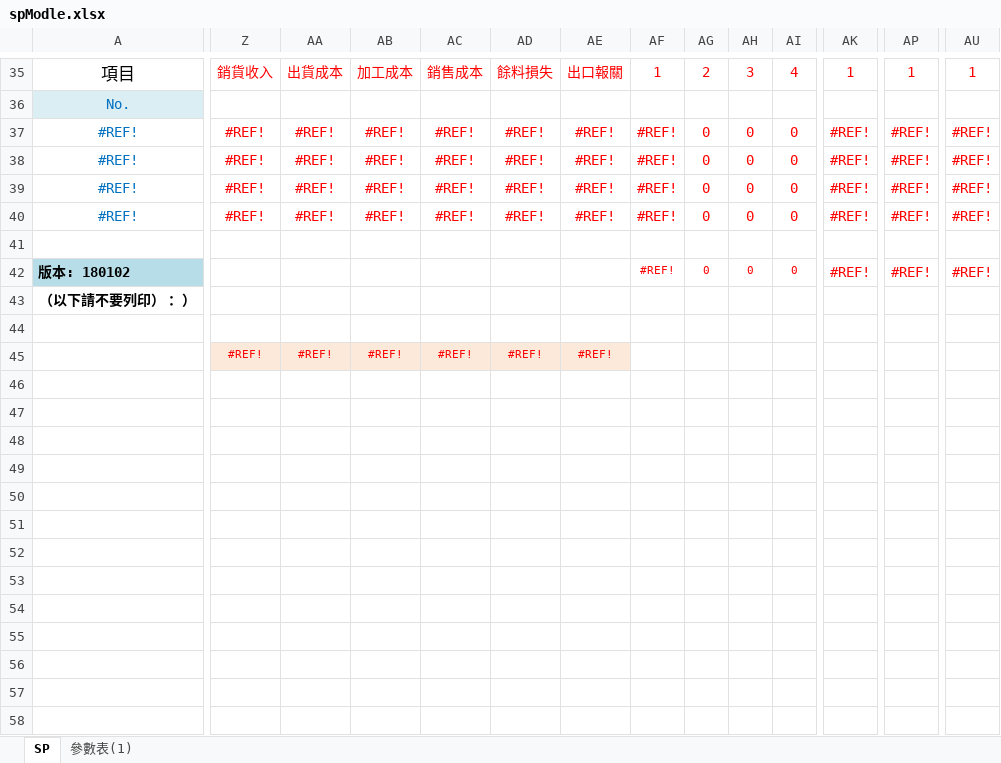
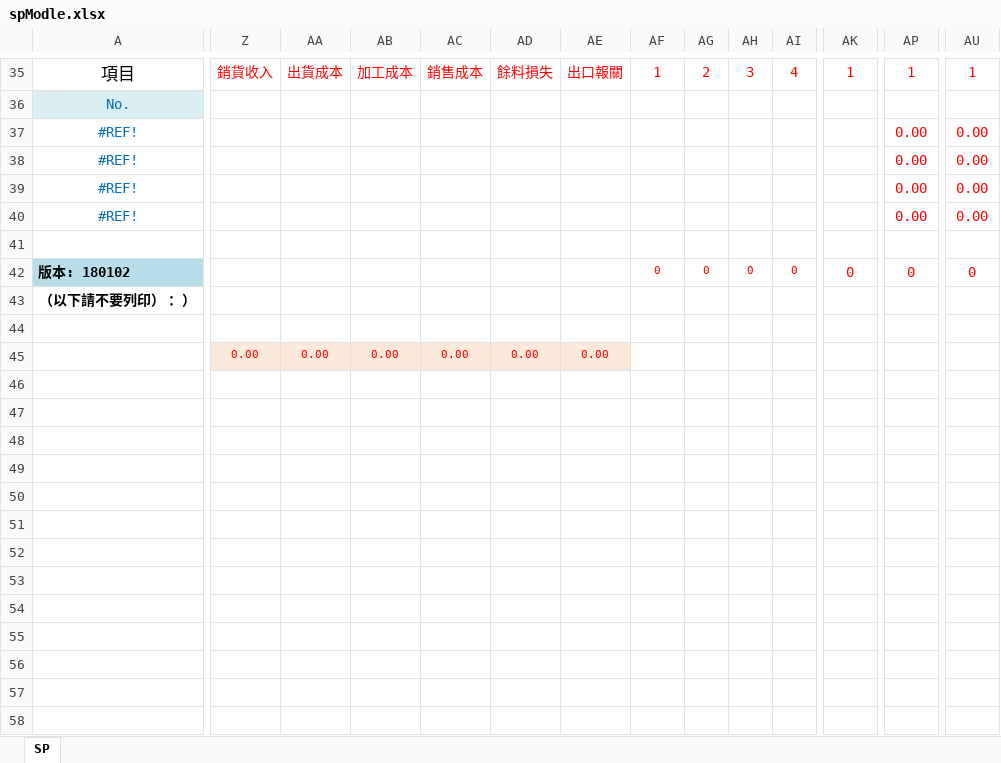
Before and after one commit to jacobLiou1225/PI_SP, an Excel workbook: spModle.xlsx, sheet SP, drawn as a sheet; only a part is shown, gaps mark what is left out; values as stored, in another font and other column widths than the file's, no borders; charts and pictures not drawn; removed rows and columns are numbered as before the commit, all else as after; rows hold the shown columns only; the diff covers the shown part only; the diff names each change by its address in the sheet, - before the commit and + after, or states it on an @@ line.

```diff
--- a/spModle.xlsx (sheet SP)
+++ b/spModle.xlsx (sheet SP)
-sheet tab: 參數表(1)
-Z37:Z40: #REF!
+Z37:Z40: (empty)
-AA37:AA40: #REF!
+AA37:AA40: (empty)
-AB37:AB40: #REF!
+AB37:AB40: (empty)
-AC37:AC40: #REF!
+AC37:AC40: (empty)
-AD37:AD40: #REF!
+AD37:AD40: (empty)
-AE37:AE40: #REF!
+AE37:AE40: (empty)
-AF37:AF40: #REF!
+AF37:AF40: (empty)
-AG37:AG40: 0
+AG37:AG40: (empty)
-AH37:AH40: 0
+AH37:AH40: (empty)
-AI37:AI40: 0
+AI37:AI40: (empty)
-AK37:AK40: #REF!
+AK37:AK40: (empty)
-AP37:AP40: #REF!
+AP37:AP40: 0.00
-AU37:AU40: #REF!
+AU37:AU40: 0.00
-AF42: #REF!
+AF42: 0
-AK42: #REF!
+AK42: 0
-AP42: #REF!
+AP42: 0
-AU42: #REF!
+AU42: 0
-row 45:  | #REF! | #REF! | #REF! | #REF! | #REF! | #REF!
+row 45:  | 0.00 | 0.00 | 0.00 | 0.00 | 0.00 | 0.00
```
Also changed, not shown: 42 edited cells elsewhere in this sheet, DOC1_PI.SP.PO.xlsx, 3 other files.
